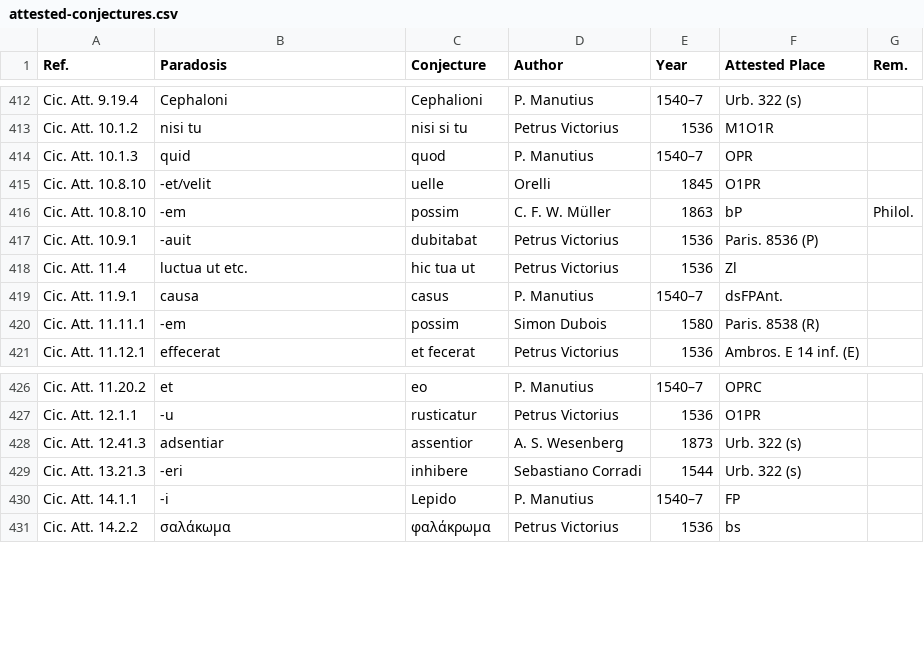
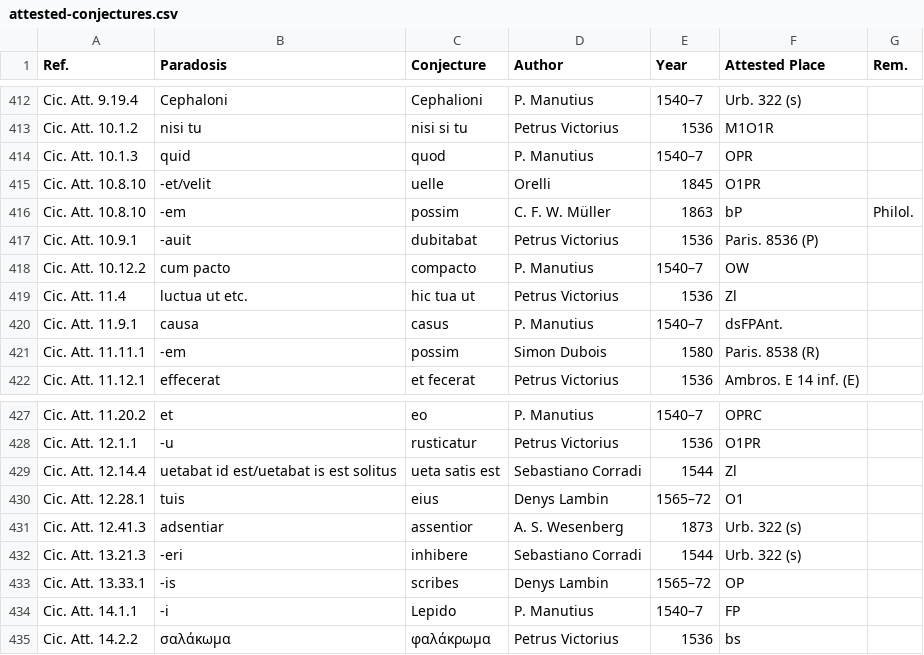
Before and after one commit to tkb-github/attested-conjectures, a CSV file: attested-conjectures.csv, drawn as a sheet; only a part is shown, gaps mark what is left out.

Commit message:
Update attested-conjectures.csv

```diff
--- a/attested-conjectures.csv
+++ b/attested-conjectures.csv
@@ -417,2 +417,3 @@ Cic. Att. 10.8.10,-em,possim,C. F. W. Müller,1863,bP,Philol.
 Cic. Att. 10.9.1,-auit,dubitabat,Petrus Victorius,1536,Paris. 8536 (P),
+Cic. Att. 10.12.2,cum pacto,compacto,P. Manutius,1540–7,OW,
 Cic. Att. 11.4,luctua ut etc.,hic tua ut,Petrus Victorius,1536,Zl,
@@ -427,4 +428,7 @@ Cic. Att. 11.20.2,et,eo,P. Manutius,1540–7,OPRC,
 Cic. Att. 12.1.1,-u,rusticatur,Petrus Victorius,1536,O1PR,
+Cic. Att. 12.14.4,uetabat id est/uetabat is est solitus,ueta satis est,Sebastiano Corradi,1544,Zl,
+Cic. Att. 12.28.1,tuis,eius,Denys Lambin,1565–72,O1,
 Cic. Att. 12.41.3,adsentiar,assentior,A. S. Wesenberg,1873,Urb. 322 (s),
 Cic. Att. 13.21.3,-eri,inhibere,Sebastiano Corradi,1544,Urb. 322 (s),
+Cic. Att. 13.33.1,-is,scribes,Denys Lambin,1565–72,OP,
 Cic. Att. 14.1.1,-i,Lepido,P. Manutius,1540–7,FP,
```
